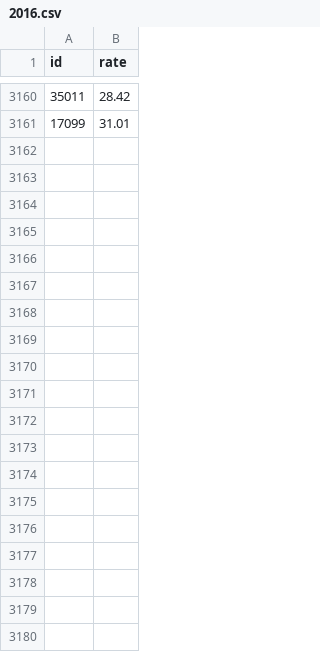
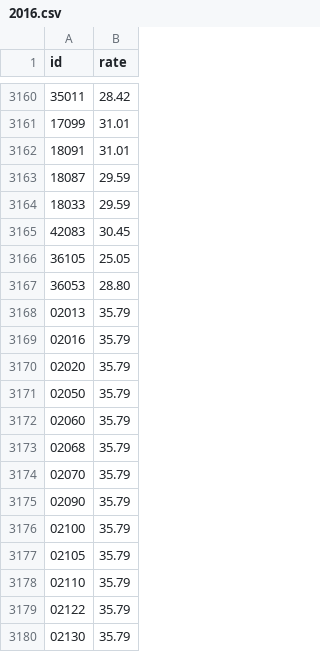
Before and after one commit to rhaejr/website, a CSV file: website/landingpage/static/data/2016.csv, drawn as a sheet; only a part is shown, gaps mark what is left out; the diff covers the shown part only; the diff names each change by its address in the sheet, - before the commit and + after, or states it on an @@ line.

Commit message:
added missing data for map. map doesn't update to fix the holes. curious

```diff
--- a/website/landingpage/static/data/2016.csv
+++ b/website/landingpage/static/data/2016.csv
+row 3162: 18091 | 31.01
+row 3163: 18087 | 29.59
+row 3164: 18033 | 29.59
+row 3165: 42083 | 30.45
+row 3166: 36105 | 25.05
+row 3167: 36053 | 28.80
+row 3168: 02013 | 35.79
+row 3169: 02016 | 35.79
+row 3170: 02020 | 35.79
+row 3171: 02050 | 35.79
+row 3172: 02060 | 35.79
+row 3173: 02068 | 35.79
+row 3174: 02070 | 35.79
+row 3175: 02090 | 35.79
+row 3176: 02100 | 35.79
+row 3177: 02105 | 35.79
+row 3178: 02110 | 35.79
+row 3179: 02122 | 35.79
+row 3180: 02130 | 35.79
```
Also changed, not shown: 16 added rows elsewhere in this file.
